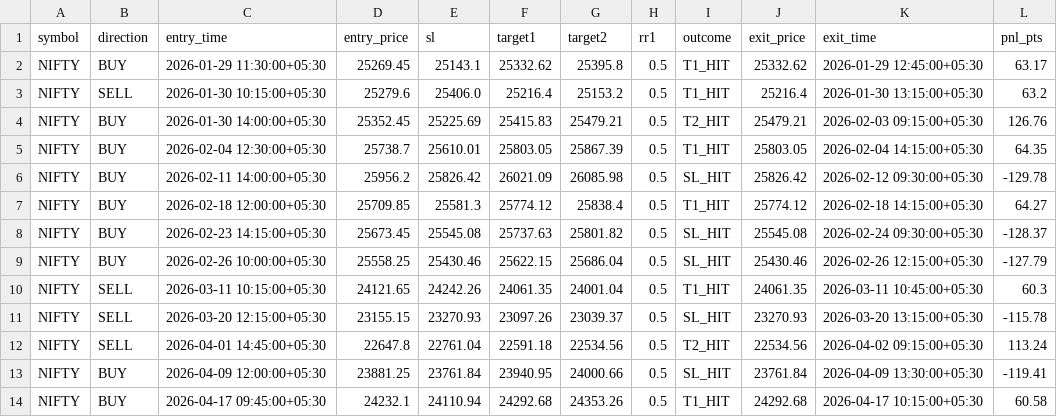
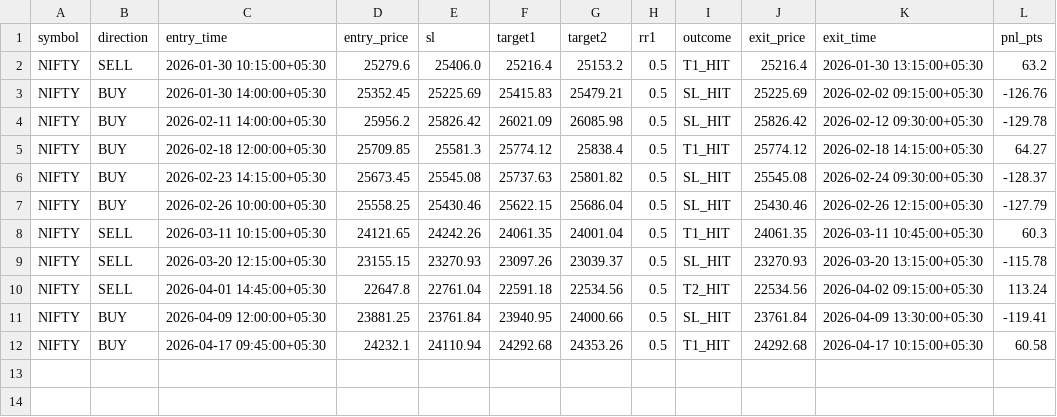
Before and after one commit to parth0301/nifty-signal-bot, a CSV file: backtest_NIFTY.csv, drawn as a sheet.

```diff
--- a/backtest_NIFTY.csv
+++ b/backtest_NIFTY.csv
@@ -1,6 +1,4 @@
 symbol,direction,entry_time,entry_price,sl,target1,target2,rr1,outcome,exit_price,exit_time,pnl_pts
-NIFTY,BUY,2026-01-29 11:30:00+05:30,25269.45,25143.1,25332.62,25395.8,0.5,T1_HIT,25332.62,2026-01-29 12:45:00+05:30,63.17
 NIFTY,SELL,2026-01-30 10:15:00+05:30,25279.6,25406.0,25216.4,25153.2,0.5,T1_HIT,25216.4,2026-01-30 13:15:00+05:30,63.2
-NIFTY,BUY,2026-01-30 14:00:00+05:30,25352.45,25225.69,25415.83,25479.21,0.5,T2_HIT,25479.21,2026-02-03 09:15:00+05:30,126.76
-NIFTY,BUY,2026-02-04 12:30:00+05:30,25738.7,25610.01,25803.05,25867.39,0.5,T1_HIT,25803.05,2026-02-04 14:15:00+05:30,64.35
+NIFTY,BUY,2026-01-30 14:00:00+05:30,25352.45,25225.69,25415.83,25479.21,0.5,SL_HIT,25225.69,2026-02-02 09:15:00+05:30,-126.76
 NIFTY,BUY,2026-02-11 14:00:00+05:30,25956.2,25826.42,26021.09,26085.98,0.5,SL_HIT,25826.42,2026-02-12 09:30:00+05:30,-129.78
```
Also changed, not shown: 1 other file.
